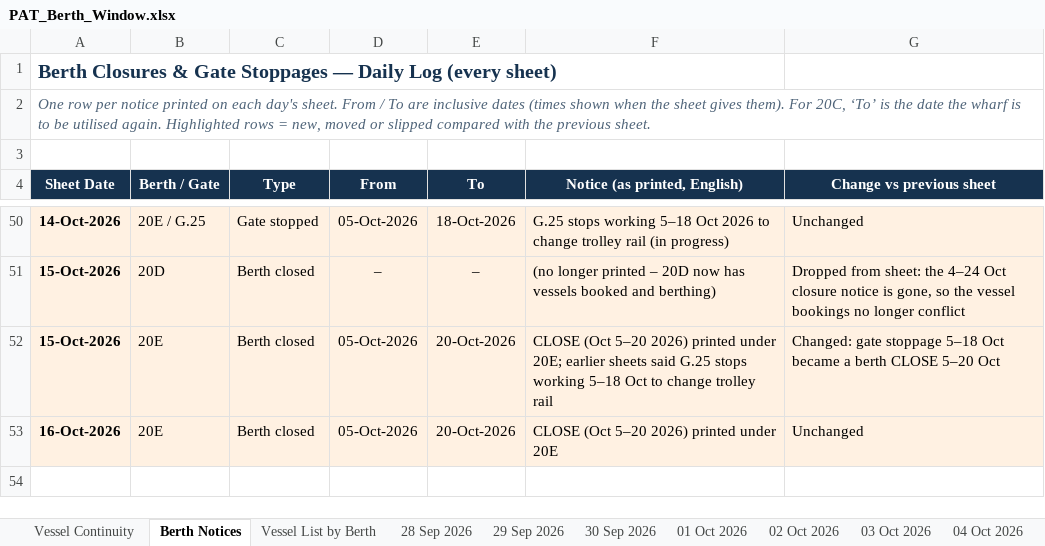
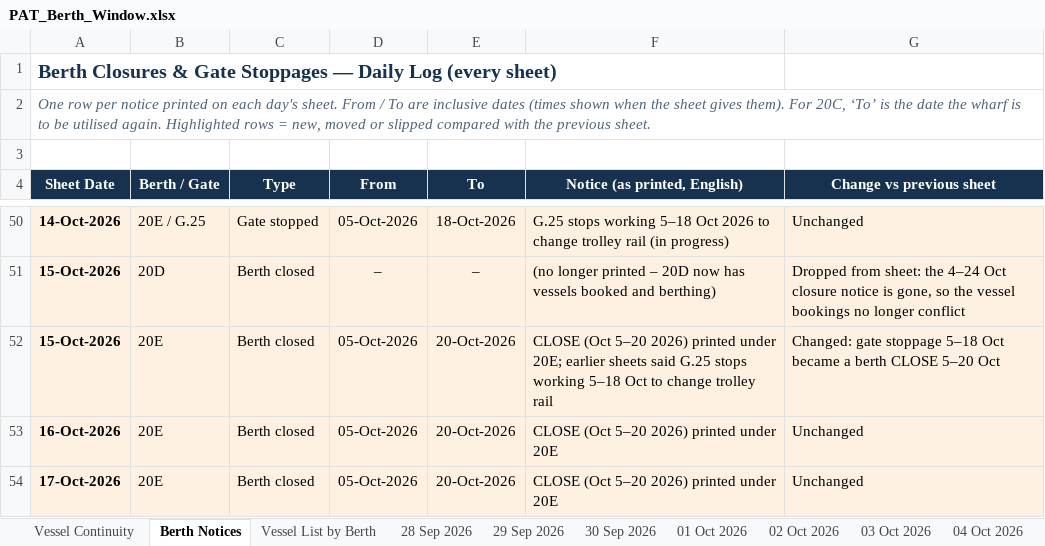
Before and after one commit to sirichai1265/PAT-BERTH, an Excel workbook: PAT_Berth_Window.xlsx, sheet Berth Notices, drawn as a sheet; only a part is shown, gaps mark what is left out; values as stored, in another font and other column widths than the file's, no borders; the diff names each change by its address in the sheet, - before the commit and + after, or states it on an @@ line.

```diff
--- a/PAT_Berth_Window.xlsx (sheet Berth Notices)
+++ b/PAT_Berth_Window.xlsx (sheet Berth Notices)
+row 54: 17-Oct-2026 | 20E | Berth closed | 05-Oct-2026 | 20-Oct-2026 | CLOSE (Oct 5–20 2026) printed under 20E | Unchanged
```
Also changed, not shown: sheet Vessel List by Berth, sheet Vessel Continuity, other sheet tabs, 07-10-2026/PAT_Berth_Window.xlsx, 08-10-2026/PAT_Berth_Window.xlsx, 23 other files.
